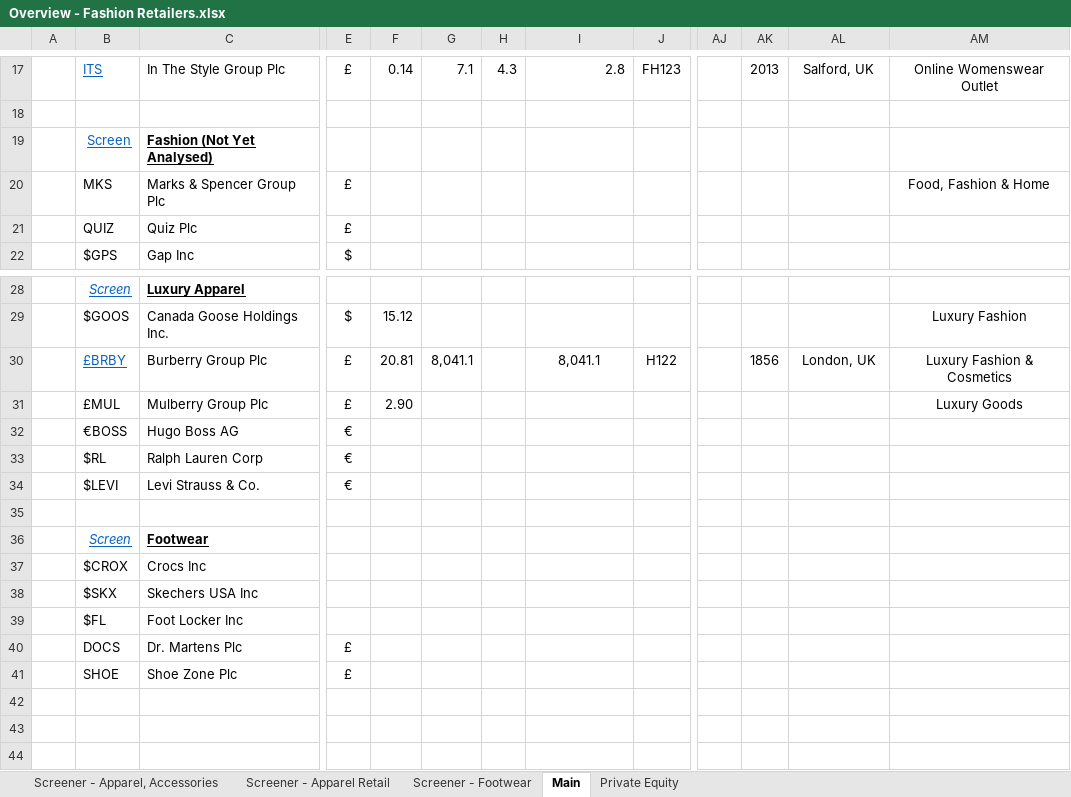
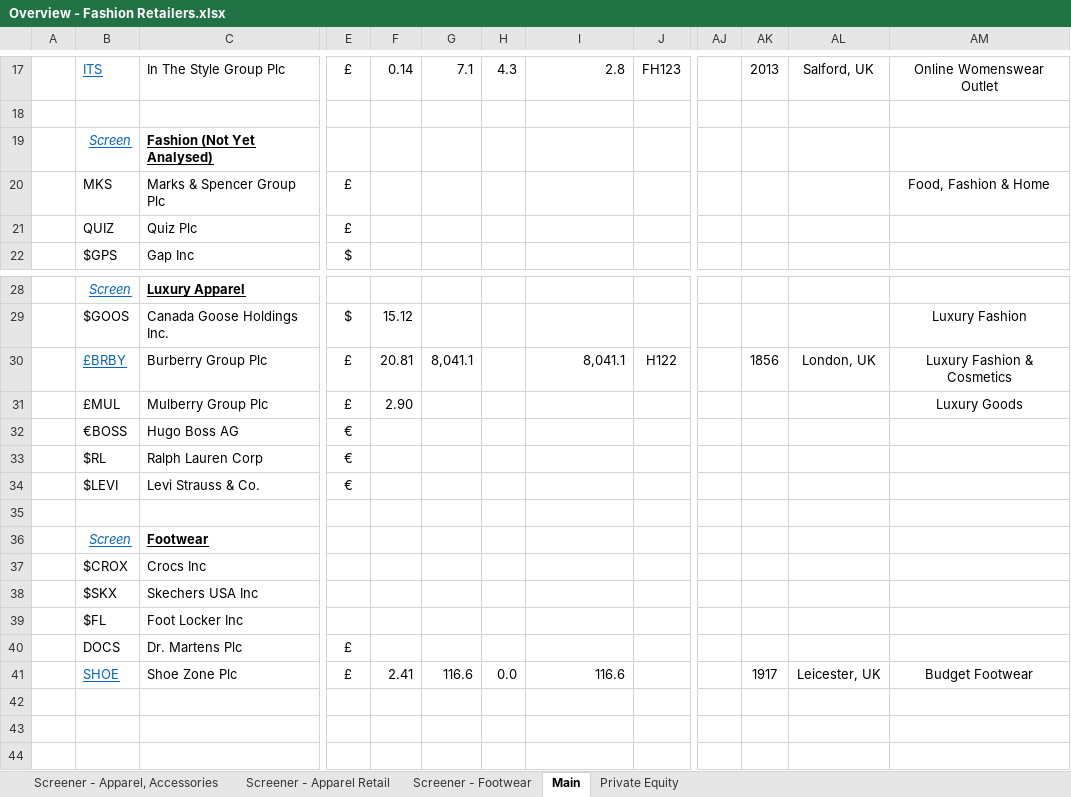
Before and after one commit to Charlie-Hill/Financial-Models, an Excel workbook: Overview - Fashion Retailers.xlsx, sheet Main, drawn as a sheet; only a part is shown, gaps mark what is left out; values as stored, in another font and other column widths than the file's, no borders; the diff names each change by its address in the sheet, - before the commit and + after, or states it on an @@ line.

```diff
--- a/Overview - Fashion Retailers.xlsx (sheet Main)
+++ b/Overview - Fashion Retailers.xlsx (sheet Main)
-B19 italic: off
+B19 italic: on
-I30 alignment: center
+I30 alignment: right
@@ B41 underline: off → on, text colour: black → #0563C1 @@
-F41: (empty)
+F41: 2.41
-G41: (empty)
+G41: 116.6
-H41: (empty)
+H41: 0.0
-I41: (empty)
+I41: 116.6
-AK41: (empty)
+AK41: 1917
-AL41: (empty)
+AL41: Leicester, UK
-AM41: (empty)
+AM41: Budget Footwear
```
Also changed, not shown: 1 other file.
